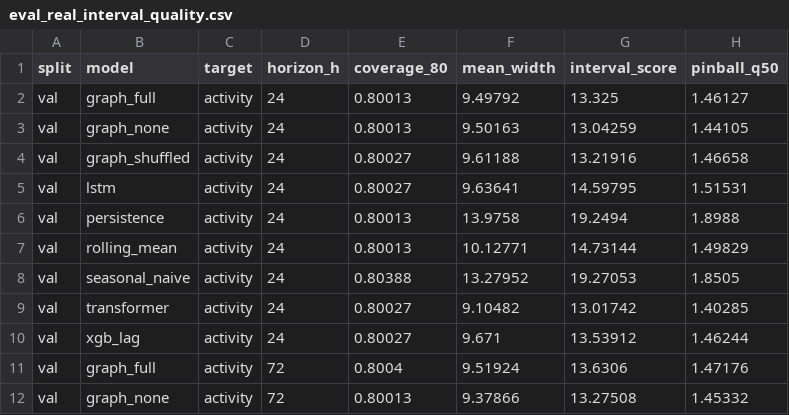
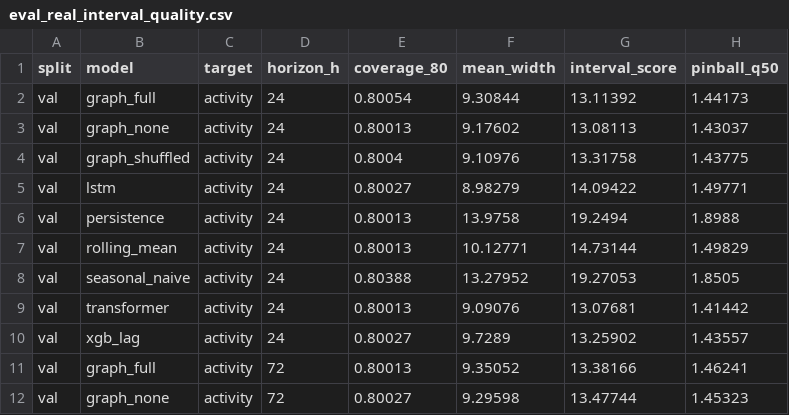
Before and after one commit to Beni-18/AI_Powered_Prediction_of_Global_Supply_Chain_Logistics_Bottlenecks, a CSV file: Stage02_DL/reports/eval_real_interval_quality.csv, drawn as a sheet; only a part is shown; the diff covers the shown part only.

```diff
--- a/Stage02_DL/reports/eval_real_interval_quality.csv
+++ b/Stage02_DL/reports/eval_real_interval_quality.csv
@@ -1,6 +1,6 @@
 split,model,target,horizon_h,coverage_80,mean_width,interval_score,pinball_q50
-val,graph_full,activity,24,0.80013,9.49792,13.325,1.46127
-val,graph_none,activity,24,0.80013,9.50163,13.04259,1.44105
-val,graph_shuffled,activity,24,0.80027,9.61188,13.21916,1.46658
-val,lstm,activity,24,0.80027,9.63641,14.59795,1.51531
+val,graph_full,activity,24,0.80054,9.30844,13.11392,1.44173
+val,graph_none,activity,24,0.80013,9.17602,13.08113,1.43037
+val,graph_shuffled,activity,24,0.8004,9.10976,13.31758,1.43775
+val,lstm,activity,24,0.80027,8.98279,14.09422,1.49771
 val,persistence,activity,24,0.80013,13.9758,19.2494,1.8988
@@ -8,5 +8,5 @@ val,rolling_mean,activity,24,0.80013,10.12771,14.73144,1.49829
 val,seasonal_naive,activity,24,0.80388,13.27952,19.27053,1.8505
-val,transformer,activity,24,0.80027,9.10482,13.01742,1.40285
-val,xgb_lag,activity,24,0.80027,9.671,13.53912,1.46244
-val,graph_full,activity,72,0.8004,9.51924,13.6306,1.47176
-val,graph_none,activity,72,0.80013,9.37866,13.27508,1.45332
+val,transformer,activity,24,0.80013,9.09076,13.07681,1.41442
+val,xgb_lag,activity,24,0.80027,9.7289,13.25902,1.43557
+val,graph_full,activity,72,0.80013,9.35052,13.38166,1.46241
+val,graph_none,activity,72,0.80027,9.29598,13.47744,1.45323
```
Also changed, not shown: 107 edited cells elsewhere in this file, Stage02_DL/reports/eval_graph_ablation.csv, Stage02_DL/reports/eval_interval_quality.csv, 15 other files.
